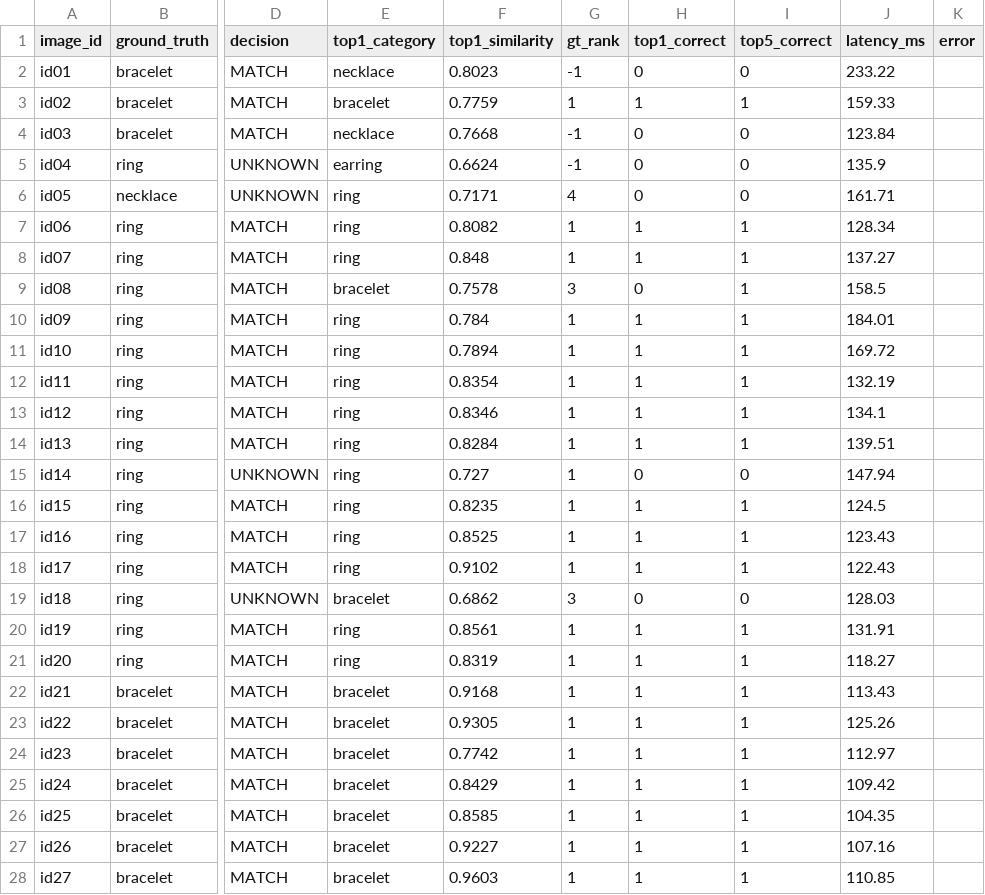
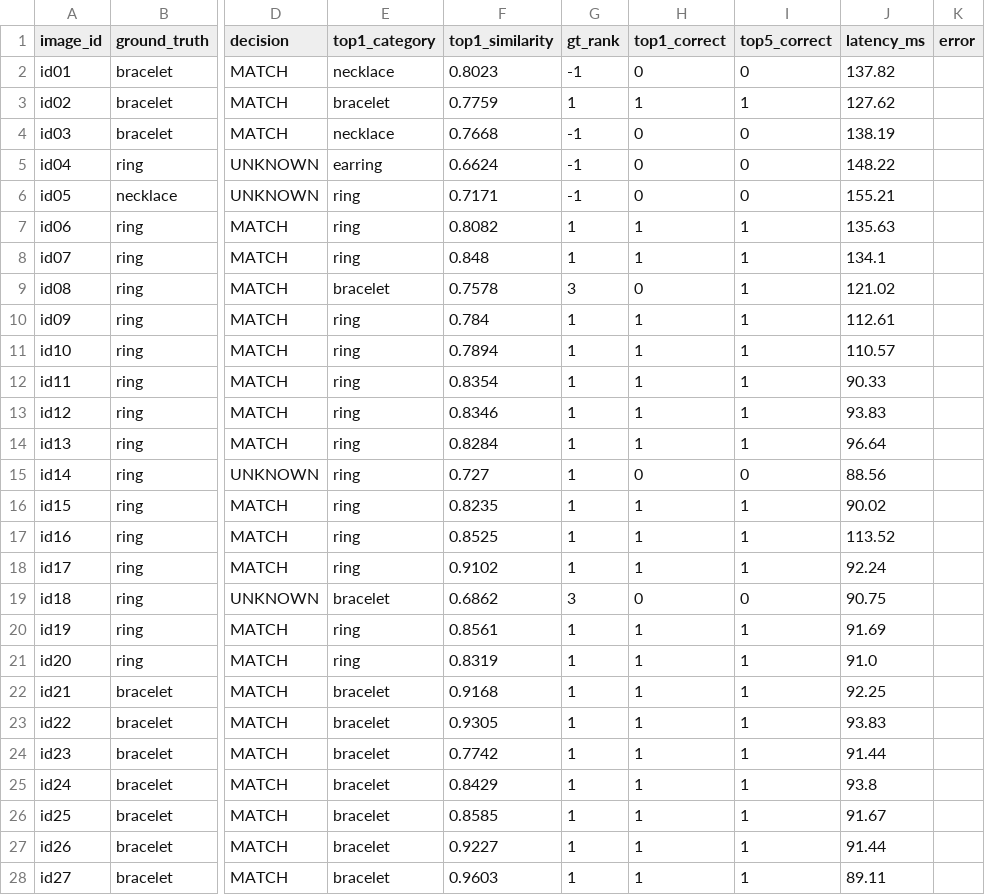
Before and after one commit to saran2006psg/thuli, a CSV file: evaluation/results.csv, drawn as a sheet; only a part is shown, gaps mark what is left out; the diff covers the shown part only; the diff names each change by its address in the sheet, - before the commit and + after, or states it on an @@ line.

```diff
--- a/evaluation/results.csv
+++ b/evaluation/results.csv
-J2 (latency_ms): 233.22
+J2 (latency_ms): 137.82
-J3 (latency_ms): 159.33
+J3 (latency_ms): 127.62
-J4 (latency_ms): 123.84
+J4 (latency_ms): 138.19
-J5 (latency_ms): 135.9
+J5 (latency_ms): 148.22
-G6 (gt_rank): 4
+G6 (gt_rank): -1
-J6 (latency_ms): 161.71
+J6 (latency_ms): 155.21
-J7 (latency_ms): 128.34
+J7 (latency_ms): 135.63
-J8 (latency_ms): 137.27
+J8 (latency_ms): 134.1
-J9 (latency_ms): 158.5
+J9 (latency_ms): 121.02
-J10 (latency_ms): 184.01
+J10 (latency_ms): 112.61
-J11 (latency_ms): 169.72
+J11 (latency_ms): 110.57
-J12 (latency_ms): 132.19
+J12 (latency_ms): 90.33
-J13 (latency_ms): 134.1
+J13 (latency_ms): 93.83
-J14 (latency_ms): 139.51
+J14 (latency_ms): 96.64
-J15 (latency_ms): 147.94
+J15 (latency_ms): 88.56
-J16 (latency_ms): 124.5
+J16 (latency_ms): 90.02
-J17 (latency_ms): 123.43
+J17 (latency_ms): 113.52
-J18 (latency_ms): 122.43
+J18 (latency_ms): 92.24
-J19 (latency_ms): 128.03
+J19 (latency_ms): 90.75
-J20 (latency_ms): 131.91
+J20 (latency_ms): 91.69
-J21 (latency_ms): 118.27
+J21 (latency_ms): 91.0
-J22 (latency_ms): 113.43
+J22 (latency_ms): 92.25
-J23 (latency_ms): 125.26
+J23 (latency_ms): 93.83
-J24 (latency_ms): 112.97
+J24 (latency_ms): 91.44
-J25 (latency_ms): 109.42
+J25 (latency_ms): 93.8
-J26 (latency_ms): 104.35
+J26 (latency_ms): 91.67
-J27 (latency_ms): 107.16
+J27 (latency_ms): 91.44
-J28 (latency_ms): 110.85
+J28 (latency_ms): 89.11
```
Also changed, not shown: 6 removed rows and 84 edited cells elsewhere in this file, data/catalogue.csv, data/collected_stumpers.csv, 49 other files.
